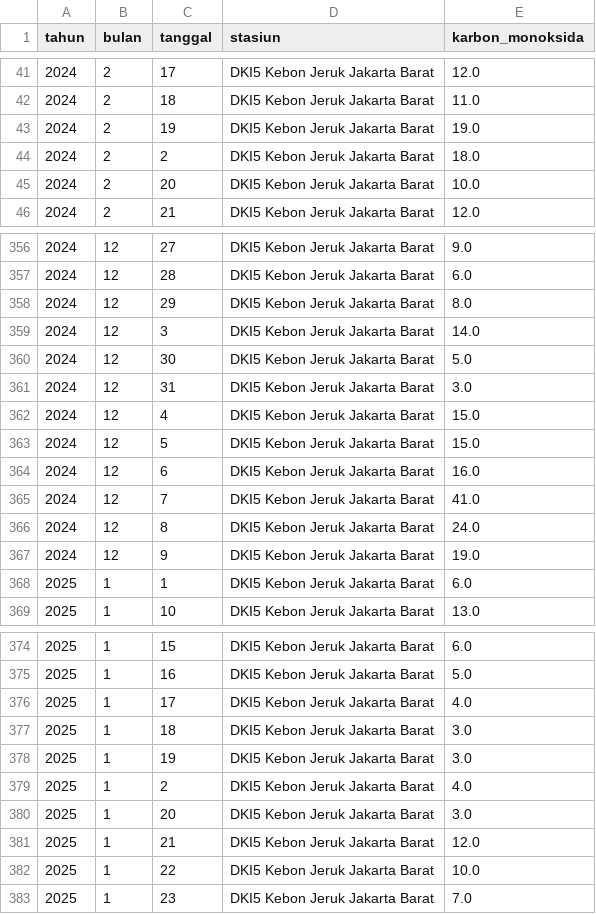
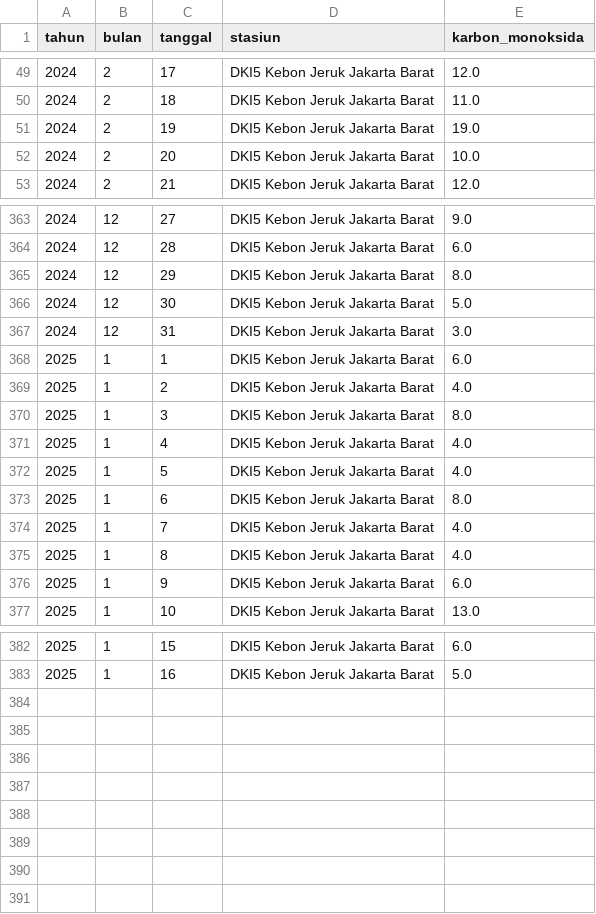
Before and after one commit to Ariwjy/Tugas-Machine-Learning, a CSV file: csv/data_train_0.7.csv, drawn as a sheet; only a part is shown, gaps mark what is left out; the diff covers the shown part only.

```diff
--- a/csv/data_train_0.7.csv
+++ b/csv/data_train_0.7.csv
@@ -43,3 +51,2 @@ tahun,bulan,tanggal,stasiun,karbon_monoksida
 2024,2,19,DKI5  Kebon Jeruk  Jakarta Barat,19.0
-2024,2,2,DKI5  Kebon Jeruk  Jakarta Barat,18.0
 2024,2,20,DKI5  Kebon Jeruk  Jakarta Barat,10.0
@@ -358,12 +365,13 @@ tahun,bulan,tanggal,stasiun,karbon_monoksida
 2024,12,29,DKI5 Kebon Jeruk Jakarta Barat,8.0
-2024,12,3,DKI5 Kebon Jeruk Jakarta Barat,14.0
 2024,12,30,DKI5 Kebon Jeruk Jakarta Barat,5.0
 2024,12,31,DKI5 Kebon Jeruk Jakarta Barat,3.0
-2024,12,4,DKI5 Kebon Jeruk Jakarta Barat,15.0
-2024,12,5,DKI5 Kebon Jeruk Jakarta Barat,15.0
-2024,12,6,DKI5 Kebon Jeruk Jakarta Barat,16.0
-2024,12,7,DKI5 Kebon Jeruk Jakarta Barat,41.0
-2024,12,8,DKI5 Kebon Jeruk Jakarta Barat,24.0
-2024,12,9,DKI5 Kebon Jeruk Jakarta Barat,19.0
 2025,1,1,DKI5 Kebon Jeruk Jakarta Barat,6.0
+2025,1,2,DKI5 Kebon Jeruk Jakarta Barat,4.0
+2025,1,3,DKI5 Kebon Jeruk Jakarta Barat,8.0
+2025,1,4,DKI5 Kebon Jeruk Jakarta Barat,4.0
+2025,1,5,DKI5 Kebon Jeruk Jakarta Barat,4.0
+2025,1,6,DKI5 Kebon Jeruk Jakarta Barat,8.0
+2025,1,7,DKI5 Kebon Jeruk Jakarta Barat,4.0
+2025,1,8,DKI5 Kebon Jeruk Jakarta Barat,4.0
+2025,1,9,DKI5 Kebon Jeruk Jakarta Barat,6.0
 2025,1,10,DKI5 Kebon Jeruk Jakarta Barat,13.0
@@ -375,9 +383 @@ tahun,bulan,tanggal,stasiun,karbon_monoksida
 2025,1,16,DKI5 Kebon Jeruk Jakarta Barat,5.0
-2025,1,17,DKI5 Kebon Jeruk Jakarta Barat,4.0
-2025,1,18,DKI5 Kebon Jeruk Jakarta Barat,3.0
-2025,1,19,DKI5 Kebon Jeruk Jakarta Barat,3.0
-2025,1,2,DKI5 Kebon Jeruk Jakarta Barat,4.0
-2025,1,20,DKI5 Kebon Jeruk Jakarta Barat,3.0
-2025,1,21,DKI5 Kebon Jeruk Jakarta Barat,12.0
-2025,1,22,DKI5 Kebon Jeruk Jakarta Barat,10.0
-2025,1,23,DKI5 Kebon Jeruk Jakarta Barat,7.0
```
Also changed, not shown: 80 moved rows elsewhere in this file, csv/data_test_0.7.csv, csv/data_test_0.8.csv, 1 other file.
